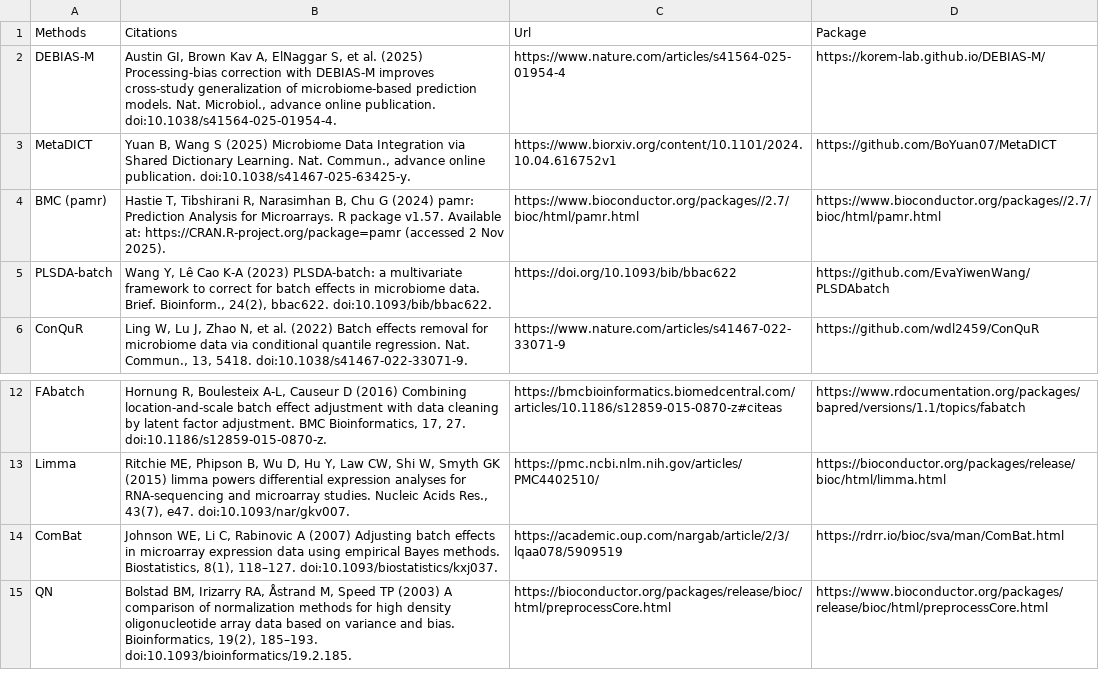
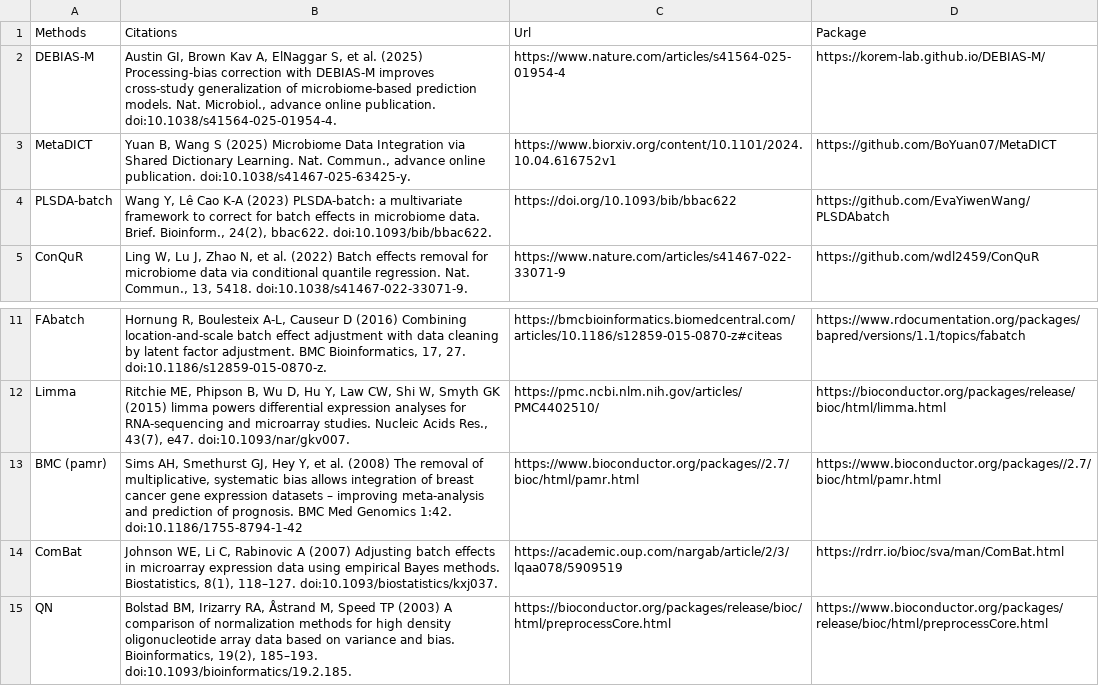
Before and after one commit to gilmore307/mBatchNet, a CSV file: assets/doc/methods.csv, drawn as a sheet; only a part is shown, gaps mark what is left out; removed rows and columns are numbered as before the commit, all else as after; the diff names each change by its address in the sheet, - before the commit and + after, or states it on an @@ line.

Commit message:
Update methods.csv

```diff
--- a/assets/doc/methods.csv
+++ b/assets/doc/methods.csv
-row 4: BMC (pamr) | Hastie T, Tibshirani R, Narasimhan B, Chu G (2024) pamr: Prediction Analysis for Microarrays. R package v1.57. Available at: https://CRAN.R-project.org/package=pamr (accessed 2 Nov 2025). | https://www.bioconductor.org/packages//2.7/bioc/html/pamr.html | https://www.bioconductor.org/packages//2.7/bioc/html/pamr.html
+row 13: BMC (pamr) | Sims AH, Smethurst GJ, Hey Y, et al. (2008) The removal of multiplicative, systematic bias allows integration of breast cancer gene expression datasets – improving meta-analysis and prediction of prognosis. BMC Med Genomics 1:42. doi:10.1186/1755-8794-1-42 | https://www.bioconductor.org/packages//2.7/bioc/html/pamr.html | https://www.bioconductor.org/packages//2.7/bioc/html/pamr.html
```
